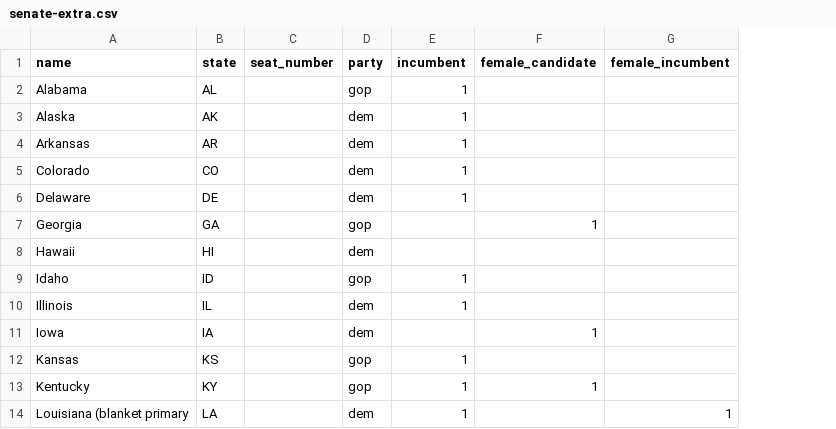
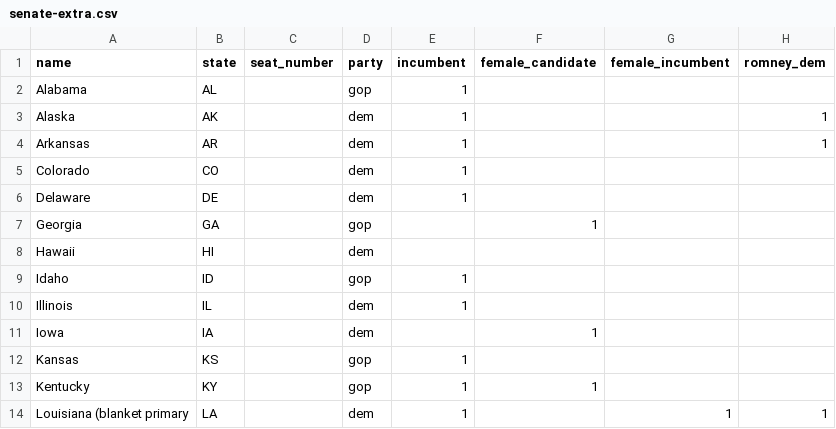
Before and after one commit to nprapps/elections14, a CSV file: data/senate-extra.csv, drawn as a sheet; only a part is shown; the diff names each change by its address in the sheet, - before the commit and + after, or states it on an @@ line.

Commit message:
hook up data for senate romney dems. hardcoded Landrieu for LA primary. handle runoffs in scorecards properly. closes #1002

```diff
--- a/data/senate-extra.csv
+++ b/data/senate-extra.csv
+column H (romney_dem), rows 3-14: 1 | 1 |  |  |  |  |  |  |  |  |  | 1
```
Also changed, not shown: 3 other files.
